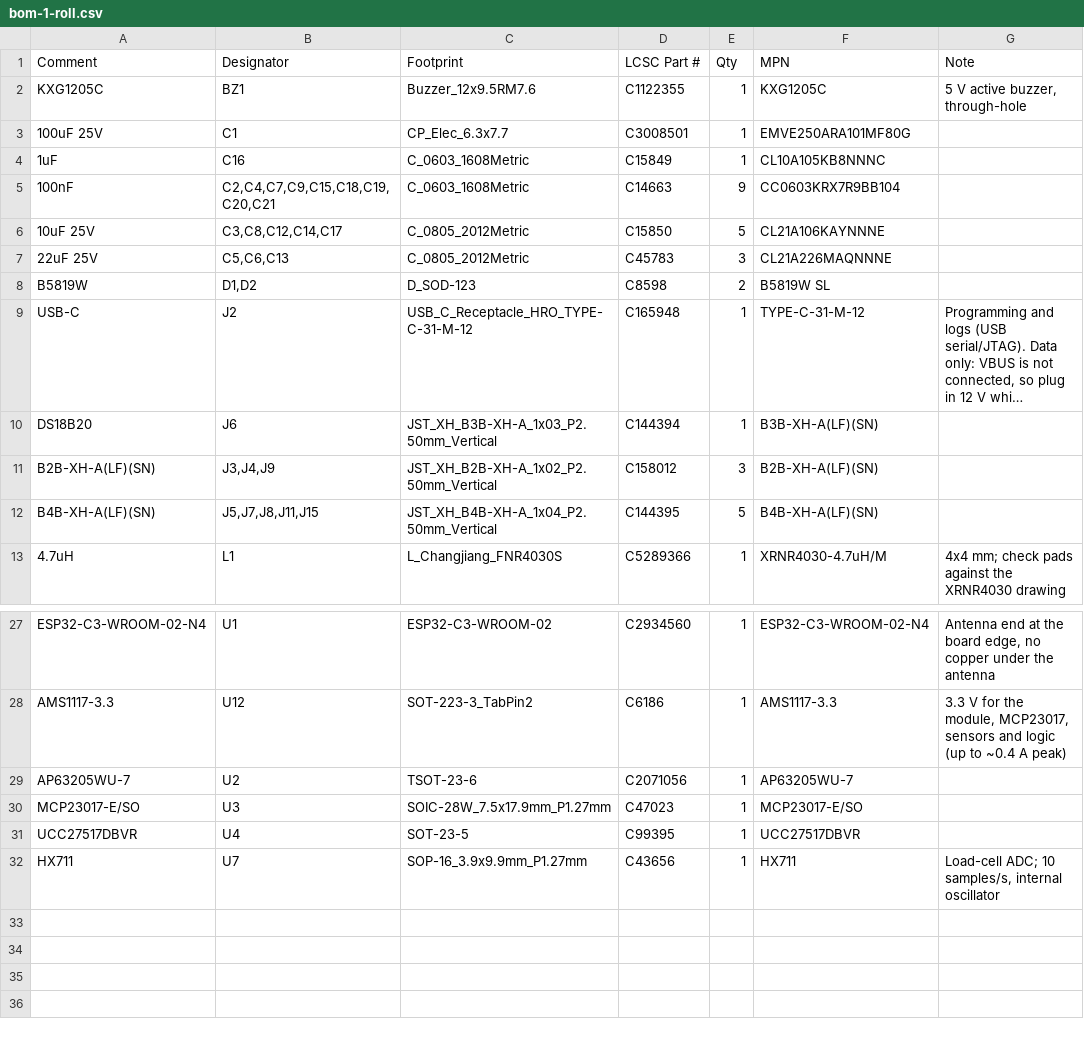
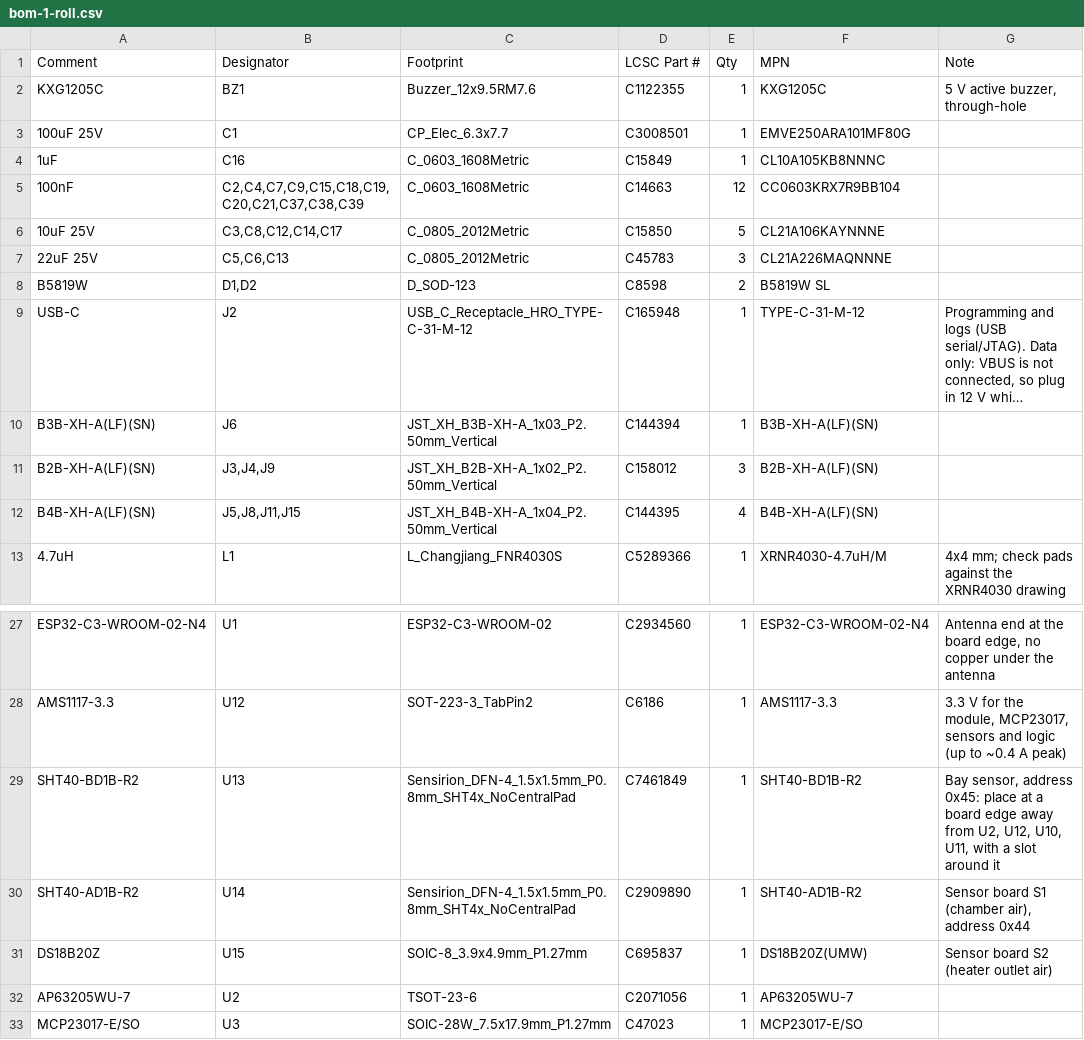
Before and after one commit to oshanrube/filament-dryer, a CSV file: docs/pcb/bom-1-roll.csv, drawn as a sheet; only a part is shown, gaps mark what is left out; the shorter side is filled out with more unchanged rows; long unchanged cells end in …; the diff names each change by its address in the sheet, - before the commit and + after, or states it on an @@ line.

```diff
--- a/docs/pcb/bom-1-roll.csv
+++ b/docs/pcb/bom-1-roll.csv
-B5 (Designator): C2,C4,C7,C9,C15,C18,C19,C20,C21
+B5 (Designator): C2,C4,C7,C9,C15,C18,C19,C20,C21,C37,C38,C39
-E5 (Qty): 9
+E5 (Qty): 12
-A10 (Comment): DS18B20
+A10 (Comment): B3B-XH-A(LF)(SN)
-B12 (Designator): J5,J7,J8,J11,J15
+B12 (Designator): J5,J8,J11,J15
-E12 (Qty): 5
+E12 (Qty): 4
+row 29: SHT40-BD1B-R2 | U13 | Sensirion_DFN-4_1.5x1.5mm_P0.8mm_SHT4x_NoCentralPad | C7461849 | 1 | SHT40-BD1B-R2 | Bay sensor, address 0x45: place at a board edge away from U2, U12, U10, U11, with a slot around it
+row 30: SHT40-AD1B-R2 | U14 | Sensirion_DFN-4_1.5x1.5mm_P0.8mm_SHT4x_NoCentralPad | C2909890 | 1 | SHT40-AD1B-R2 | Sensor board S1 (chamber air), address 0x44
+row 31: DS18B20Z | U15 | SOIC-8_3.9x4.9mm_P1.27mm | C695837 | 1 | DS18B20Z(UMW) | Sensor board S2 (heater outlet air)
```
Also changed, not shown: 1-roll/bom.csv, 2-roll-feeder/bom.csv, 33 other files.
